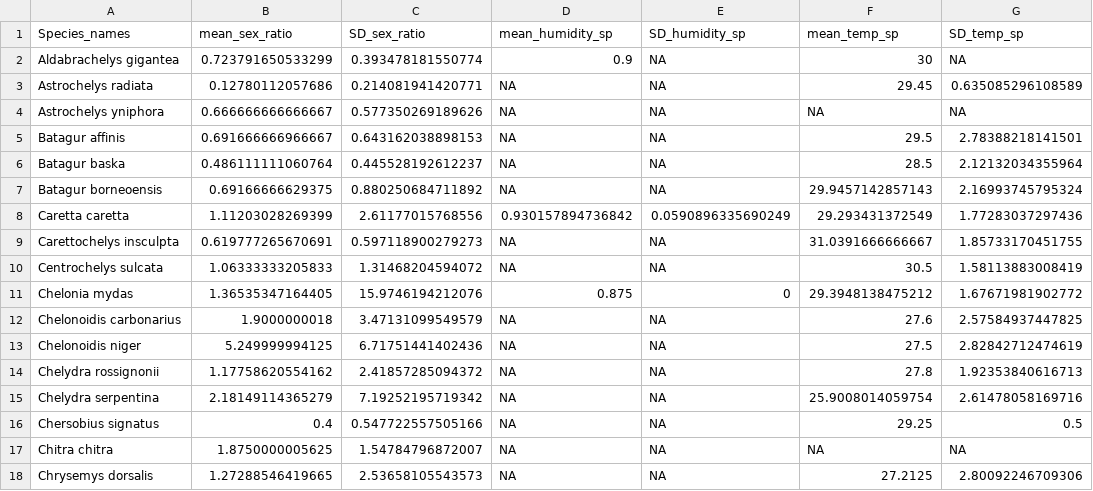
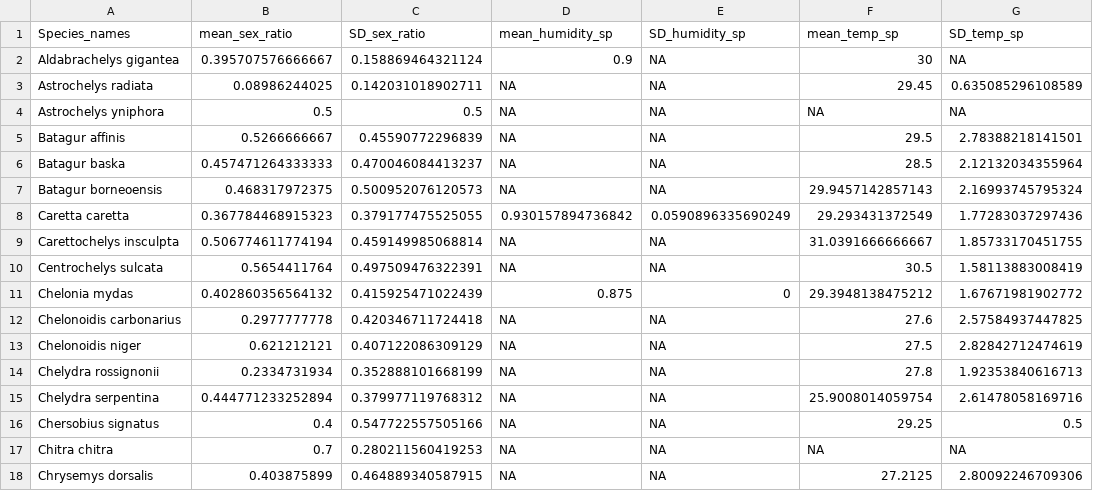
Before and after one commit to christalzheng/HuangZheng, a CSV file: Processed/Data_Species.csv, drawn as a sheet; only a part is shown; the diff covers the shown part only.

Commit message:
sex ratio among species finished; changed temp among family box plot

```diff
--- a/Processed/Data_Species.csv
+++ b/Processed/Data_Species.csv
@@ -1,18 +1,18 @@
 "Species_names","mean_sex_ratio","SD_sex_ratio","mean_humidity_sp","SD_humidity_sp","mean_temp_sp","SD_temp_sp"
-"Aldabrachelys gigantea",0.723791650533299,0.393478181550774,0.9,NA,30,NA
-"Astrochelys radiata",0.12780112057686,0.214081941420771,NA,NA,29.45,0.635085296108589
-"Astrochelys yniphora",0.666666666666667,0.577350269189626,NA,NA,NA,NA
-"Batagur affinis",0.691666666966667,0.643162038898153,NA,NA,29.5,2.78388218141501
-"Batagur baska",0.486111111060764,0.445528192612237,NA,NA,28.5,2.12132034355964
-"Batagur borneoensis",0.69166666629375,0.880250684711892,NA,NA,29.9457142857143,2.16993745795324
-"Caretta caretta",1.11203028269399,2.61177015768556,0.930157894736842,0.0590896335690249,29.293431372549,1.77283037297436
-"Carettochelys insculpta",0.619777265670691,0.597118900279273,NA,NA,31.0391666666667,1.85733170451755
-"Centrochelys sulcata",1.06333333205833,1.31468204594072,NA,NA,30.5,1.58113883008419
-"Chelonia mydas",1.36535347164405,15.9746194212076,0.875,0,29.3948138475212,1.67671981902772
-"Chelonoidis carbonarius",1.9000000018,3.47131099549579,NA,NA,27.6,2.57584937447825
-"Chelonoidis niger",5.249999994125,6.71751441402436,NA,NA,27.5,2.82842712474619
-"Chelydra rossignonii",1.17758620554162,2.41857285094372,NA,NA,27.8,1.92353840616713
-"Chelydra serpentina",2.18149114365279,7.19252195719342,NA,NA,25.9008014059754,2.61478058169716
+"Aldabrachelys gigantea",0.395707576666667,0.158869464321124,0.9,NA,30,NA
+"Astrochelys radiata",0.08986244025,0.142031018902711,NA,NA,29.45,0.635085296108589
+"Astrochelys yniphora",0.5,0.5,NA,NA,NA,NA
+"Batagur affinis",0.5266666667,0.45590772296839,NA,NA,29.5,2.78388218141501
+"Batagur baska",0.457471264333333,0.470046084413237,NA,NA,28.5,2.12132034355964
+"Batagur borneoensis",0.468317972375,0.500952076120573,NA,NA,29.9457142857143,2.16993745795324
+"Caretta caretta",0.367784468915323,0.379177475525055,0.930157894736842,0.0590896335690249,29.293431372549,1.77283037297436
+"Carettochelys insculpta",0.506774611774194,0.459149985068814,NA,NA,31.0391666666667,1.85733170451755
+"Centrochelys sulcata",0.5654411764,0.497509476322391,NA,NA,30.5,1.58113883008419
+"Chelonia mydas",0.402860356564132,0.415925471022439,0.875,0,29.3948138475212,1.67671981902772
+"Chelonoidis carbonarius",0.2977777778,0.420346711724418,NA,NA,27.6,2.57584937447825
+"Chelonoidis niger",0.621212121,0.407122086309129,NA,NA,27.5,2.82842712474619
+"Chelydra rossignonii",0.2334731934,0.352888101668199,NA,NA,27.8,1.92353840616713
+"Chelydra serpentina",0.444771233252894,0.379977119768312,NA,NA,25.9008014059754,2.61478058169716
 "Chersobius signatus",0.4,0.547722557505166,NA,NA,29.25,0.5
-"Chitra chitra",1.8750000005625,1.54784796872007,NA,NA,NA,NA
-"Chrysemys dorsalis",1.27288546419665,2.53658105543573,NA,NA,27.2125,2.80092246709306
+"Chitra chitra",0.7,0.280211560419253,NA,NA,NA,NA
+"Chrysemys dorsalis",0.403875899,0.464889340587915,NA,NA,27.2125,2.80092246709306
```
Also changed, not shown: 151 edited cells elsewhere in this file, Processed/Species_Count.csv, 3 other files.
